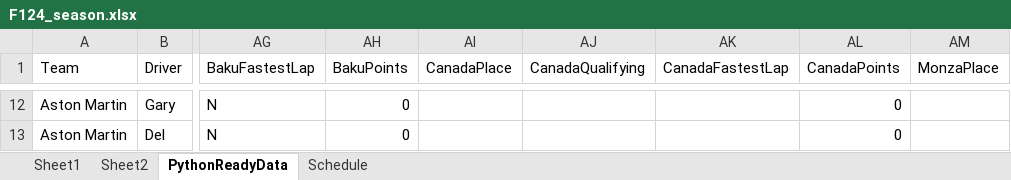
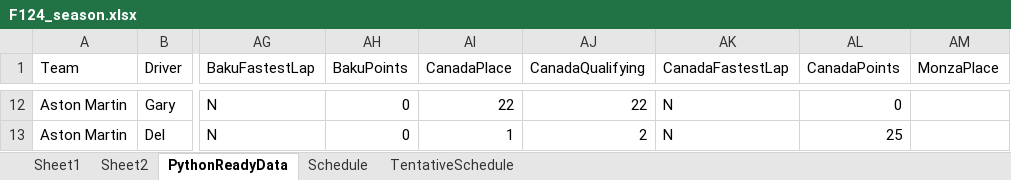
Before and after one commit to PKnowlez/F1Season3, an Excel workbook: F124_season.xlsx, sheet PythonReadyData, drawn as a sheet; only a part is shown, gaps mark what is left out; values as stored, in another font and other column widths than the file's, no borders; charts and pictures not drawn; the diff covers the shown part only; the diff names each change by its address in the sheet, - before the commit and + after, or states it on an @@ line.

Commit message:
points updated

```diff
--- a/F124_season.xlsx (sheet PythonReadyData)
+++ b/F124_season.xlsx (sheet PythonReadyData)
+sheet tab: TentativeSchedule
-AI12 (CanadaPlace): (empty)
+AI12 (CanadaPlace): 22
-AJ12 (CanadaQualifying): (empty)
+AJ12 (CanadaQualifying): 22
-AK12:AK13 (CanadaFastestLap): (empty)
+AK12:AK13 (CanadaFastestLap): N
-AI13 (CanadaPlace): (empty)
+AI13 (CanadaPlace): 1
-AJ13 (CanadaQualifying): (empty)
+AJ13 (CanadaQualifying): 2
-AL13 (CanadaPoints): 0
+AL13 (CanadaPoints): 25
```
Also changed, not shown: 38 edited cells elsewhere in this sheet, sheet Sheet1, sheet Schedule, charts or pictures.
